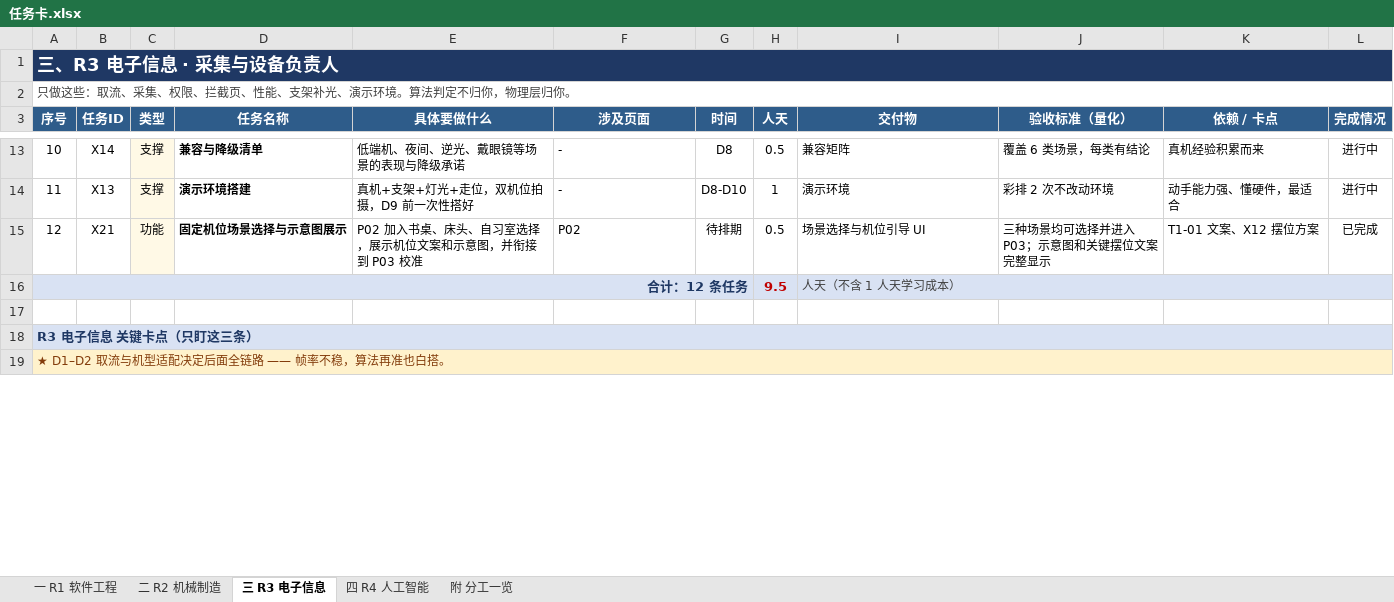
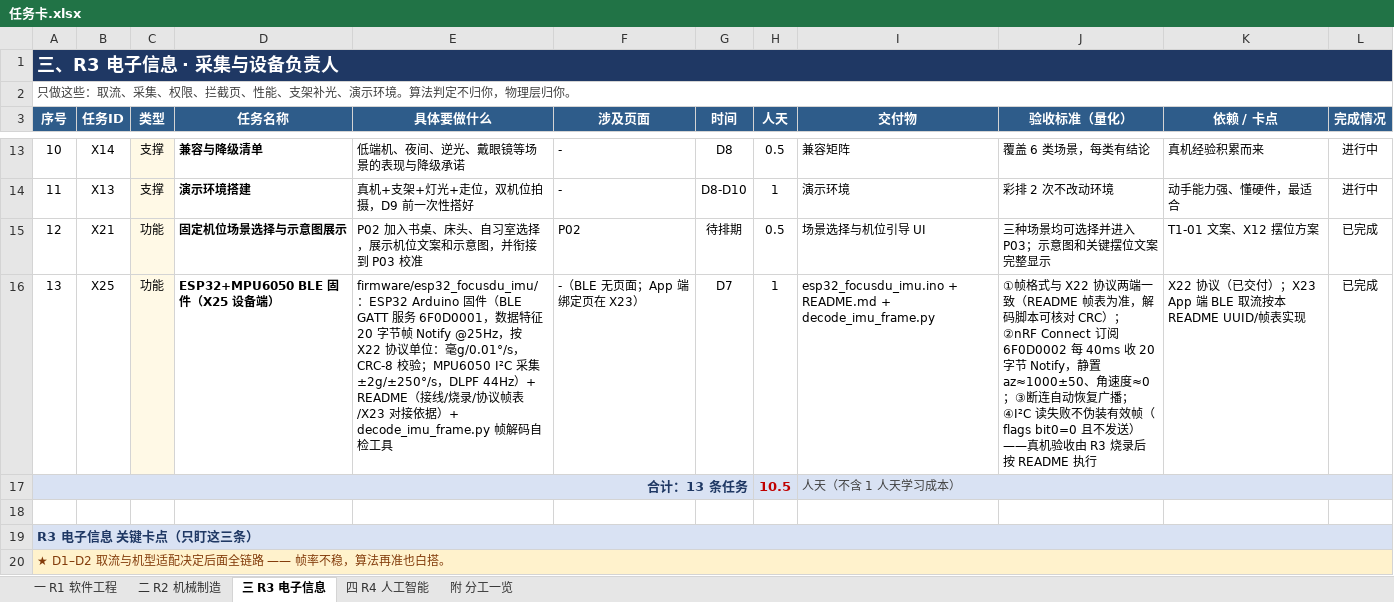
Before and after one commit to Giter639/Longxiang12, an Excel workbook: 任务卡.xlsx, sheet 三 R3 电子信息, drawn as a sheet; only a part is shown, gaps mark what is left out; values as stored, in another font and other column widths than the file's, no borders; removed rows and columns are numbered as before the commit, all else as after; the diff names each change by its address in the sheet, - before the commit and + after, or states it on an @@ line.

Commit message:
X25: ESP32+MPU6050 BLE 固件（20 字节帧 Notify @25Hz，对齐 X22 协议）+ README/解码工具（任务卡登记 X25）

```diff
--- a/任务卡.xlsx (sheet 三 R3 电子信息)
+++ b/任务卡.xlsx (sheet 三 R3 电子信息)
-row 16: 合计：12 条任务 |  |  |  |  |  |  | 9.5 | 人天（不含 1 人天学习成本）
+row 16: 13 | X25 | 功能 | ESP32+MPU6050 BLE 固件（X25 设备端） | firmware/esp32_focusdu_imu/：ESP32 Arduino 固件（BLE GATT 服务 6F0D0001，数据特征 20 字节帧 Notify @25Hz，按 X22 协议单位：毫g/0.01°/s，CRC-8 校验；MPU6050 I²C 采集 ±2g/±250°/s，DLPF 44Hz）+ README（接线/烧录/协议帧表/X23 对接依据）+ decode_imu_frame.py 帧解码自检工具 | -（BLE 无页面；App 端绑定页在 X23） | D7 | 1 | esp32_focusdu_imu.ino + README.md + decode_imu_frame.py | ①帧格式与 X22 协议两端一致（README 帧表为准，解码脚本可核对 CRC）；②nRF Connect 订阅 6F0D0002 每 40ms 收 20 字节 Notify，静置 az≈1000±50、角速度≈0；③断连自动恢复广播；④I²C 读失败不伪装有效帧（flags bit0=0 且不发送）——真机验收由 R3 烧录后按 README 执行 | X22 协议（已交付）；X23 App 端 BLE 取流按本 README UUID/帧表实现 | 已完成
+row 17: 合计：13 条任务 |  |  |  |  |  |  | 10.5 | 人天（不含 1 人天学习成本）
```
Also changed, not shown: 3 other files.
